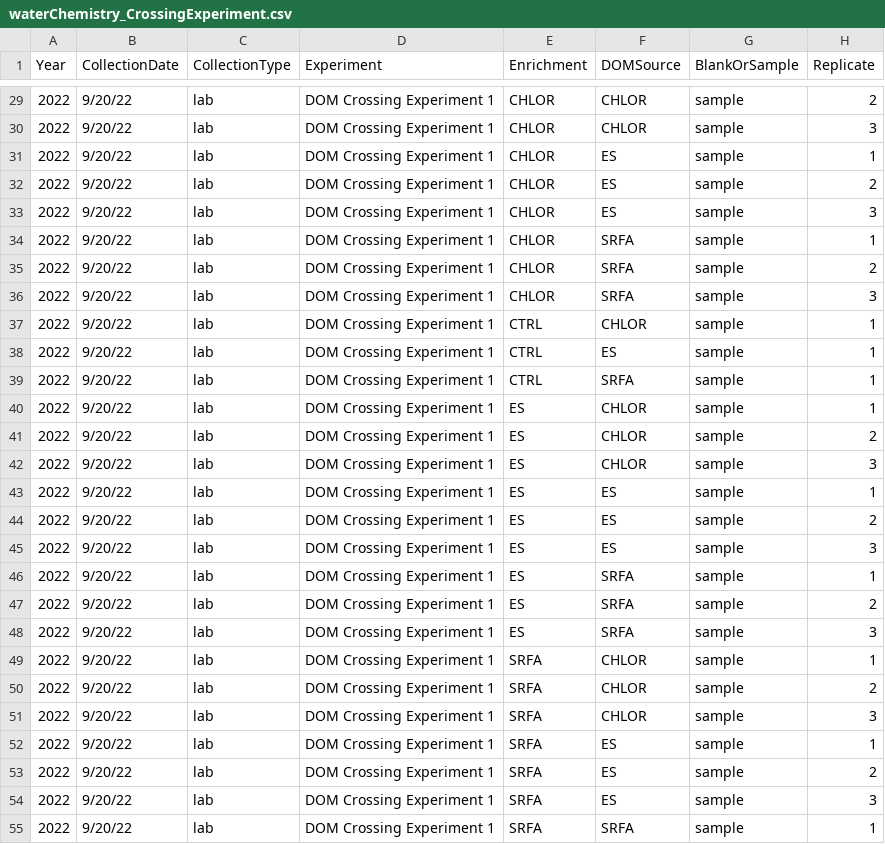
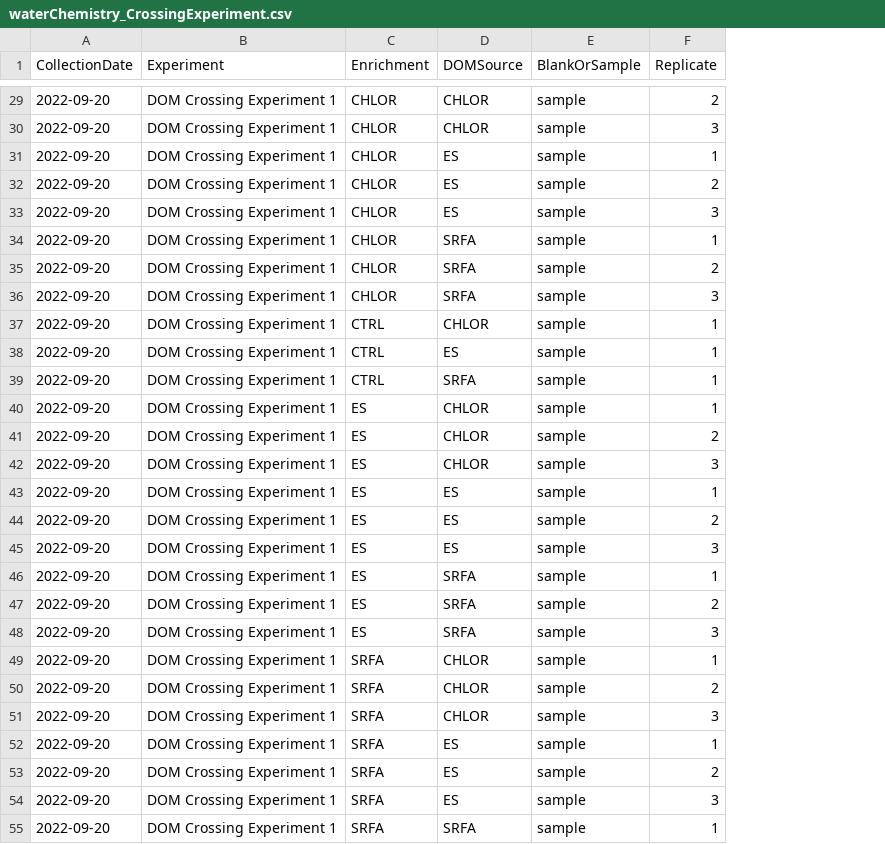
Before and after one commit to michelleckelly/DOM-degradation, a CSV file: data/waterChemistry_CrossingExperiment.csv, drawn as a sheet; only a part is shown, gaps mark what is left out; removed rows and columns are numbered as before the commit, all else as after; the diff covers the shown part only; the diff names each change by its address in the sheet, - before the commit and + after, or states it on an @@ line.

Commit message:
Reformat datetime column

```diff
--- a/data/waterChemistry_CrossingExperiment.csv
+++ b/data/waterChemistry_CrossingExperiment.csv
-column A (Year), rows 29-55: all 2022
-column C (CollectionType), rows 29-55: all lab
-A29:A55 (CollectionDate): 9/20/22
+A29:A55 (CollectionDate): 2022-09-20
```
Also changed, not shown: 149 edited cells elsewhere in this file.
